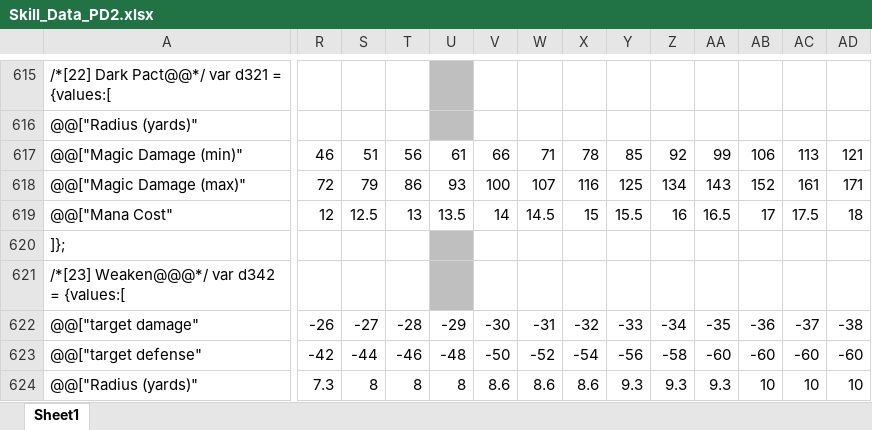
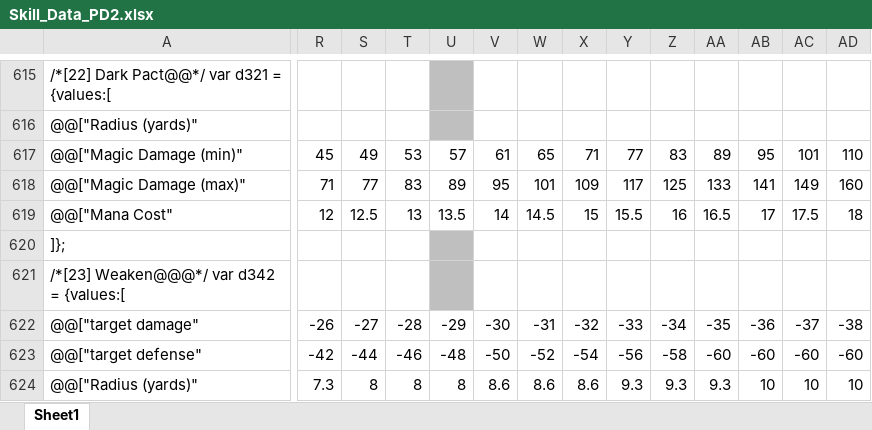
Before and after one commit to BetweenWalls/portal, an Excel workbook: data/skills/Skill_Data_PD2.xlsx, sheet Sheet1, drawn as a sheet; only a part is shown, gaps mark what is left out; values as stored, in another font and other column widths than the file's, no borders; the diff covers the shown part only; the diff names each change by its address in the sheet, - before the commit and + after, or states it on an @@ line.

```diff
--- a/data/skills/Skill_Data_PD2.xlsx (sheet Sheet1)
+++ b/data/skills/Skill_Data_PD2.xlsx (sheet Sheet1)
-R617: 46
+R617: 45
-S617: 51
+S617: 49
-T617: 56
+T617: 53
-U617: 61
+U617: 57
-V617: 66
+V617: 61
-W617: 71
+W617: 65
-X617: 78
+X617: 71
-Y617: 85
+Y617: 77
-Z617: 92
+Z617: 83
-AA617: 99
+AA617: 89
-AB617: 106
+AB617: 95
-AC617: 113
+AC617: 101
-AD617: 121
+AD617: 110
-R618: 72
+R618: 71
-S618: 79
+S618: 77
-T618: 86
+T618: 83
-U618: 93
+U618: 89
-V618: 100
+V618: 95
-W618: 107
+W618: 101
-X618: 116
+X618: 109
-Y618: 125
+Y618: 117
-Z618: 134
+Z618: 125
-AA618: 143
+AA618: 133
-AB618: 152
+AB618: 141
-AC618: 161
+AC618: 149
-AD618: 171
+AD618: 160
```
Also changed, not shown: 13 added rows, 13 removed rows and 200 edited cells elsewhere in this sheet, formulas that keep their value, 6 other files.
